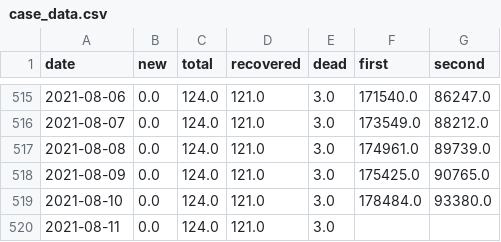
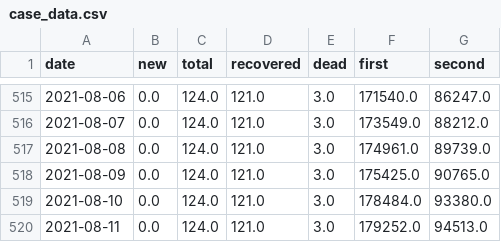
Before and after one commit to MarkusMannheim/act-coronavirus-teaser, a CSV file: data/case_data.csv, drawn as a sheet; only a part is shown, gaps mark what is left out.

```diff
--- a/data/case_data.csv
+++ b/data/case_data.csv
@@ -519,2 +519,2 @@ date,new,total,recovered,dead,first,second
 2021-08-10,0.0,124.0,121.0,3.0,178484.0,93380.0
-2021-08-11,0.0,124.0,121.0,3.0,,
+2021-08-11,0.0,124.0,121.0,3.0,179252.0,94513.0
```
Also changed, not shown: data/data.csv.
